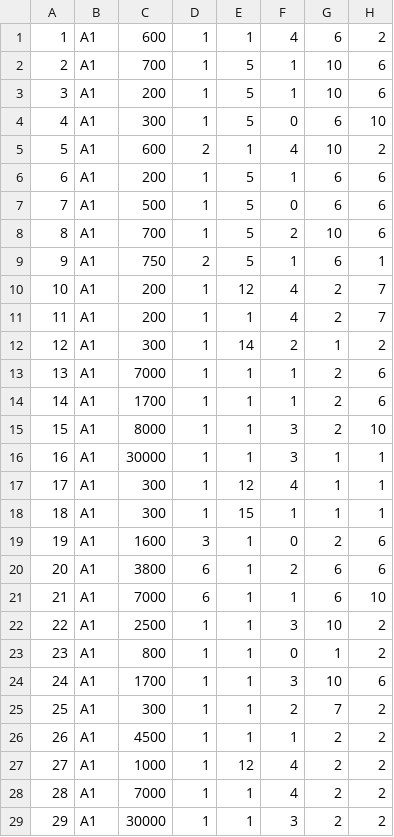
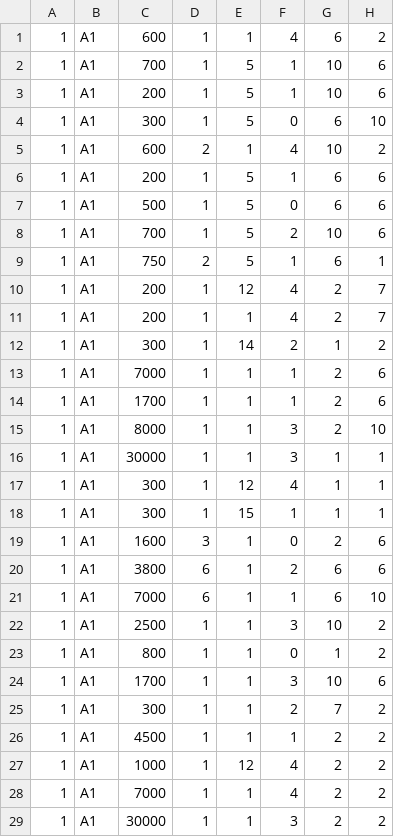
Before and after one commit to LeandroLeite003/teste, a CSV file: dataset.csv, drawn as a sheet; only a part is shown; the diff covers the shown part only; the diff names each change by its address in the sheet, - before the commit and + after, or states it on an @@ line.

Commit message:
Update dataset.csv

```diff
--- a/dataset.csv
+++ b/dataset.csv
-A2: 2
+A2: 1
-A3: 3
+A3: 1
-A4: 4
+A4: 1
-A5: 5
+A5: 1
-A6: 6
+A6: 1
-A7: 7
+A7: 1
-A8: 8
+A8: 1
-A9: 9
+A9: 1
-A10: 10
+A10: 1
-A11: 11
+A11: 1
-A12: 12
+A12: 1
-A13: 13
+A13: 1
-A14: 14
+A14: 1
-A15: 15
+A15: 1
-A16: 16
+A16: 1
-A17: 17
+A17: 1
-A18: 18
+A18: 1
-A19: 19
+A19: 1
-A20: 20
+A20: 1
-A21: 21
+A21: 1
-A22: 22
+A22: 1
-A23: 23
+A23: 1
-A24: 24
+A24: 1
-A25: 25
+A25: 1
-A26: 26
+A26: 1
-A27: 27
+A27: 1
-A28: 28
+A28: 1
-A29: 29
+A29: 1
```
Also changed, not shown: 160 edited cells elsewhere in this file.
